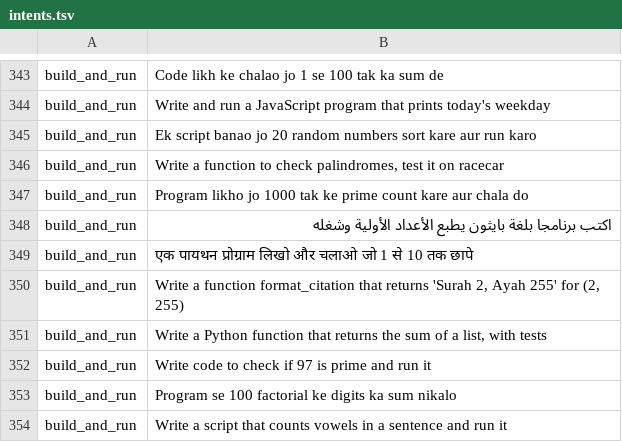
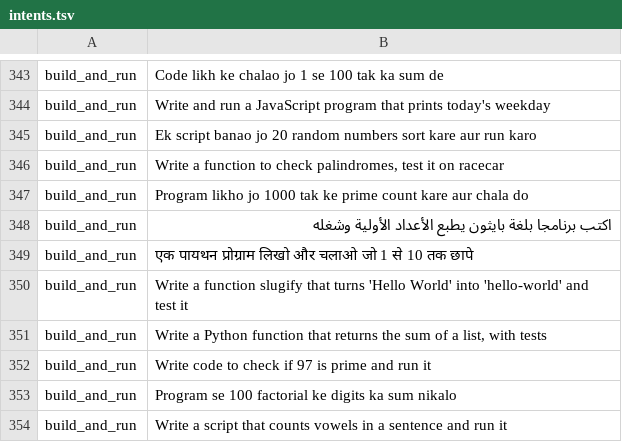
Before and after one commit to CodeWithJuber/mizan, a TSV file: backend/tadbir/data/qasd/intents.tsv, drawn as a sheet; only a part is shown, gaps mark what is left out; the diff covers the shown part only.

```diff
--- a/backend/tadbir/data/qasd/intents.tsv
+++ b/backend/tadbir/data/qasd/intents.tsv
@@ -349,3 +349,3 @@ build_and_run	اكتب برنامجا بلغة بايثون يطبع الأعد
 build_and_run	एक पायथन प्रोग्राम लिखो और चलाओ जो 1 से 10 तक छापे
-build_and_run	Write a function format_citation that returns 'Surah 2, Ayah 255' for (2, 255)
+build_and_run	Write a function slugify that turns 'Hello World' into 'hello-world' and test it
 build_and_run	Write a Python function that returns the sum of a list, with tests
```
Also changed, not shown: 27 added rows elsewhere in this file, 25 other files.
